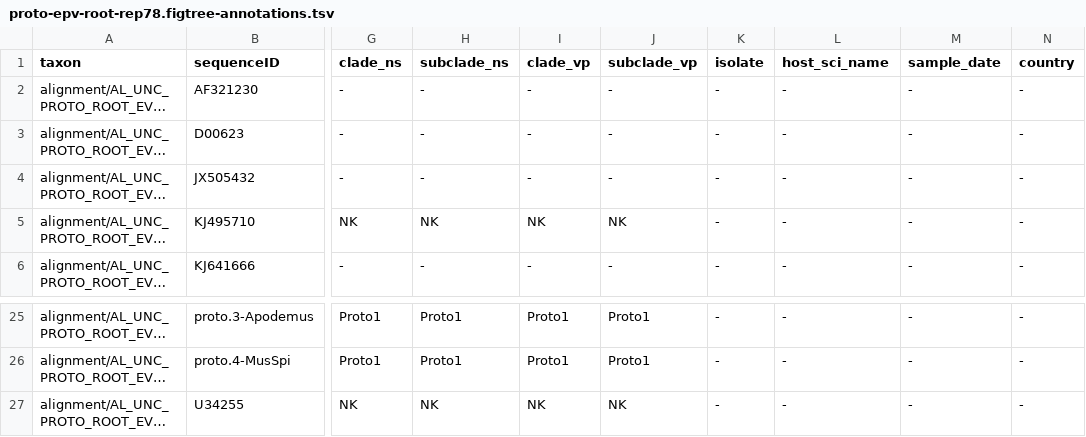
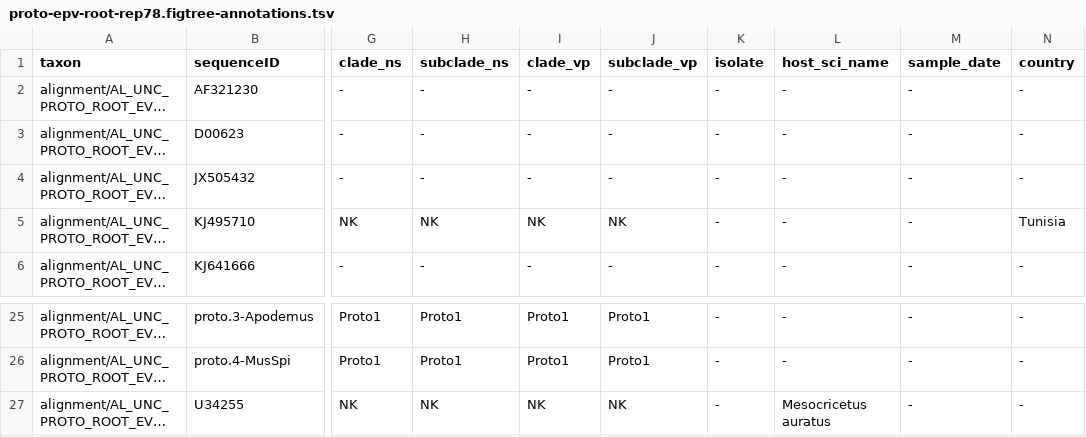
Before and after one commit to giffordlabcvr/Parvovirus-GLUE, a TSV file: trees/genus-level-with-eves/proto-epv-root-rep78.figtree-annotations.tsv, drawn as a sheet; only a part is shown, gaps mark what is left out; long unchanged cells end in …; the diff names each change by its address in the sheet, - before the commit and + after, or states it on an @@ line.

```diff
--- a/trees/genus-level-with-eves/proto-epv-root-rep78.figtree-annotations.tsv
+++ b/trees/genus-level-with-eves/proto-epv-root-rep78.figtree-annotations.tsv
-N5 (country): -
+N5 (country): Tunisia
-L27 (host_sci_name): -
+L27 (host_sci_name): Mesocricetus auratus
```
Also changed, not shown: trees/genus-level-with-eves/proto-epv-root-vp1.figtree-annotations.tsv, 4 other files.
